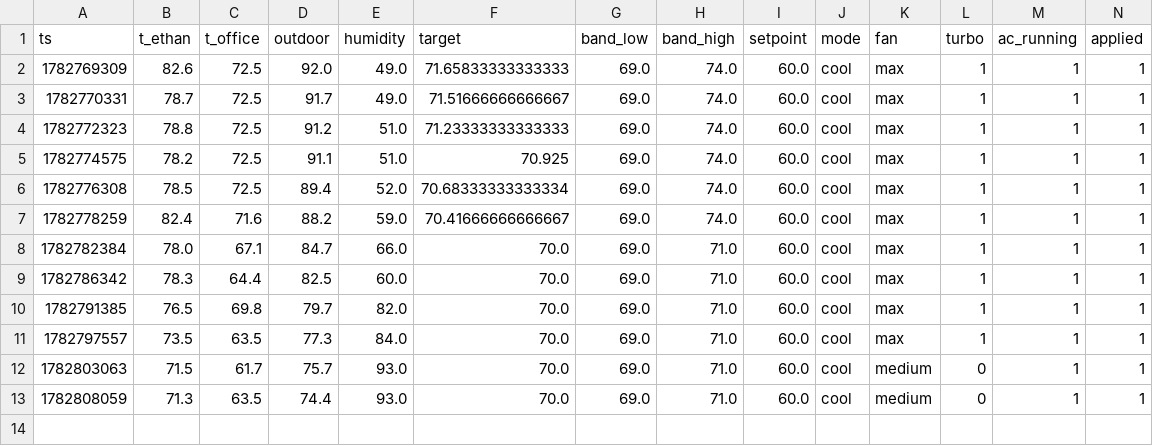
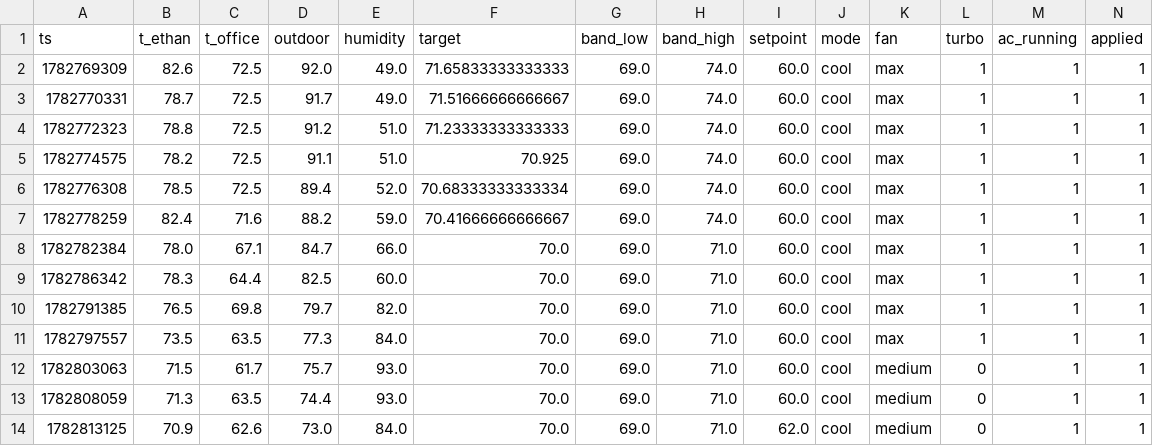
Before and after one commit to ethan-haas/home-air, a CSV file: state/history.csv, drawn as a sheet; only a part is shown; rows hold the shown columns only; the diff names each change by its address in the sheet, - before the commit and + after, or states it on an @@ line.

```diff
--- a/state/history.csv
+++ b/state/history.csv
+row 14: 1782813125 | 70.9 | 62.6 | 73.0 | 84.0 | 70.0 | 69.0 | 71.0 | 62.0 | cool | medium | 0 | 1 | 1
```
Also changed, not shown: docs/history.csv, 3 other files.
